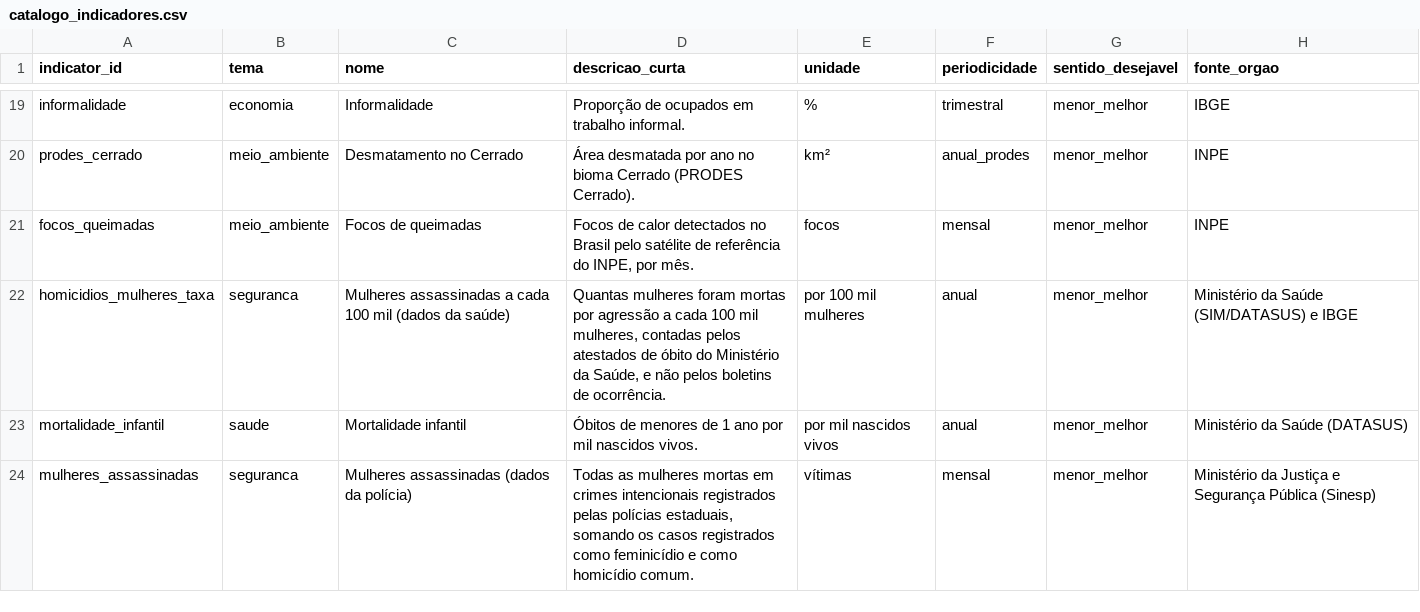
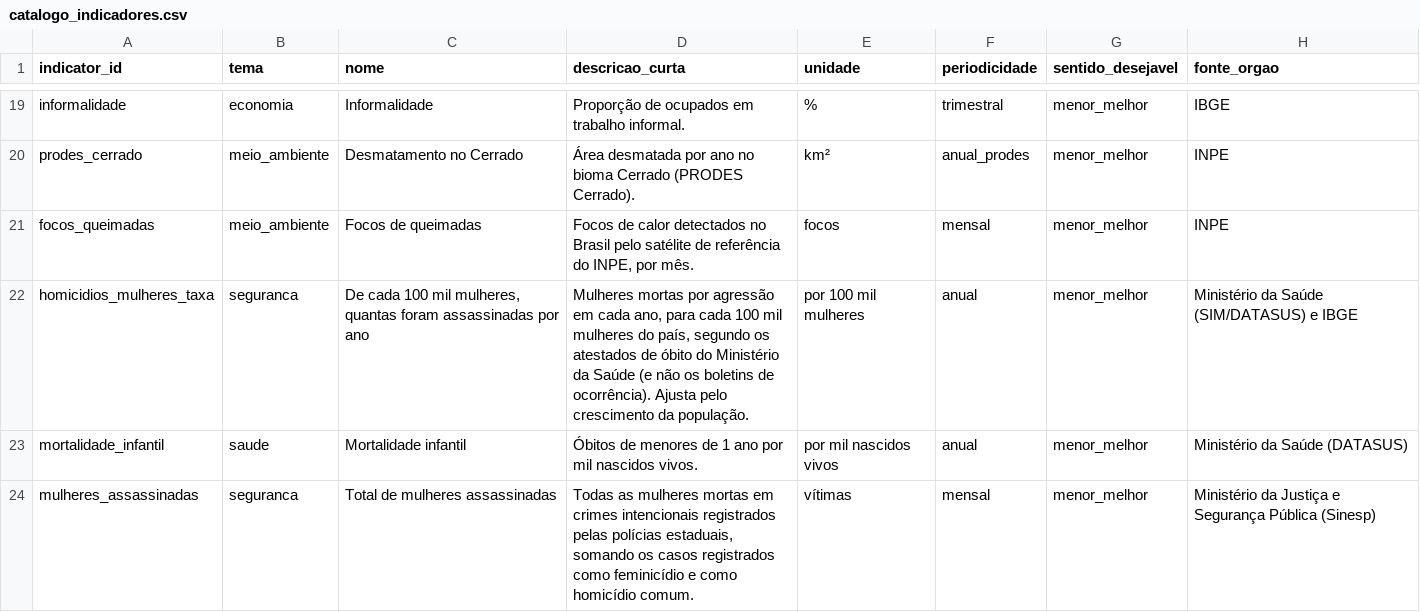
Before and after one commit to AmorimTorres/comparativo_governos, a CSV file: data/processed/catalogo_indicadores.csv, drawn as a sheet; only a part is shown, gaps mark what is left out; the diff covers the shown part only; the diff names each change by its address in the sheet, - before the commit and + after, or states it on an @@ line.

```diff
--- a/data/processed/catalogo_indicadores.csv
+++ b/data/processed/catalogo_indicadores.csv
-C22 (nome): Mulheres assassinadas a cada 100 mil (dados da saúde)
+C22 (nome): De cada 100 mil mulheres, quantas foram assassinadas por ano
-D22 (descricao_curta): Quantas mulheres foram mortas por agressão a cada 100 mil mulheres, contadas pelos atestados de óbito do Ministério da Saúde, e não pelos boletins de ocorrência.
+D22 (descricao_curta): Mulheres mortas por agressão em cada ano, para cada 100 mil mulheres do país, segundo os atestados de óbito do Ministério da Saúde (e não os boletins de ocorrência). Ajusta pelo crescimento da população.
-C24 (nome): Mulheres assassinadas (dados da polícia)
+C24 (nome): Total de mulheres assassinadas
```
Also changed, not shown: 1 added row, 1 removed row and 16 edited cells elsewhere in this file, 3 other files.
